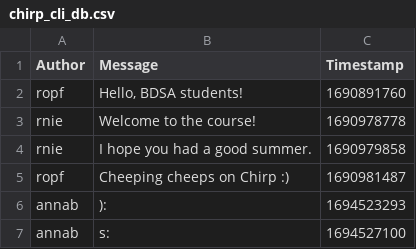
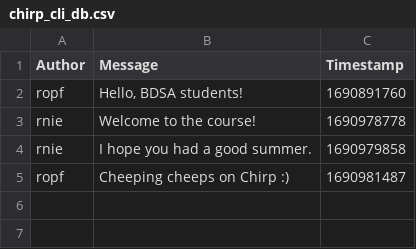
Before and after one commit to ITU-BDSA23-GROUP19/Chirp, a CSV file: Chirp.CLI/chirp_cli_db.csv, drawn as a sheet.

```diff
--- a/Chirp.CLI/chirp_cli_db.csv
+++ b/Chirp.CLI/chirp_cli_db.csv
@@ -5,3 +5 @@ rnie,"I hope you had a good summer.",1690979858
 ropf,"Cheeping cheeps on Chirp :)",1690981487
-annab,):,1694523293
-annab,s:,1694527100
```
Also changed, not shown: 4 other files.
